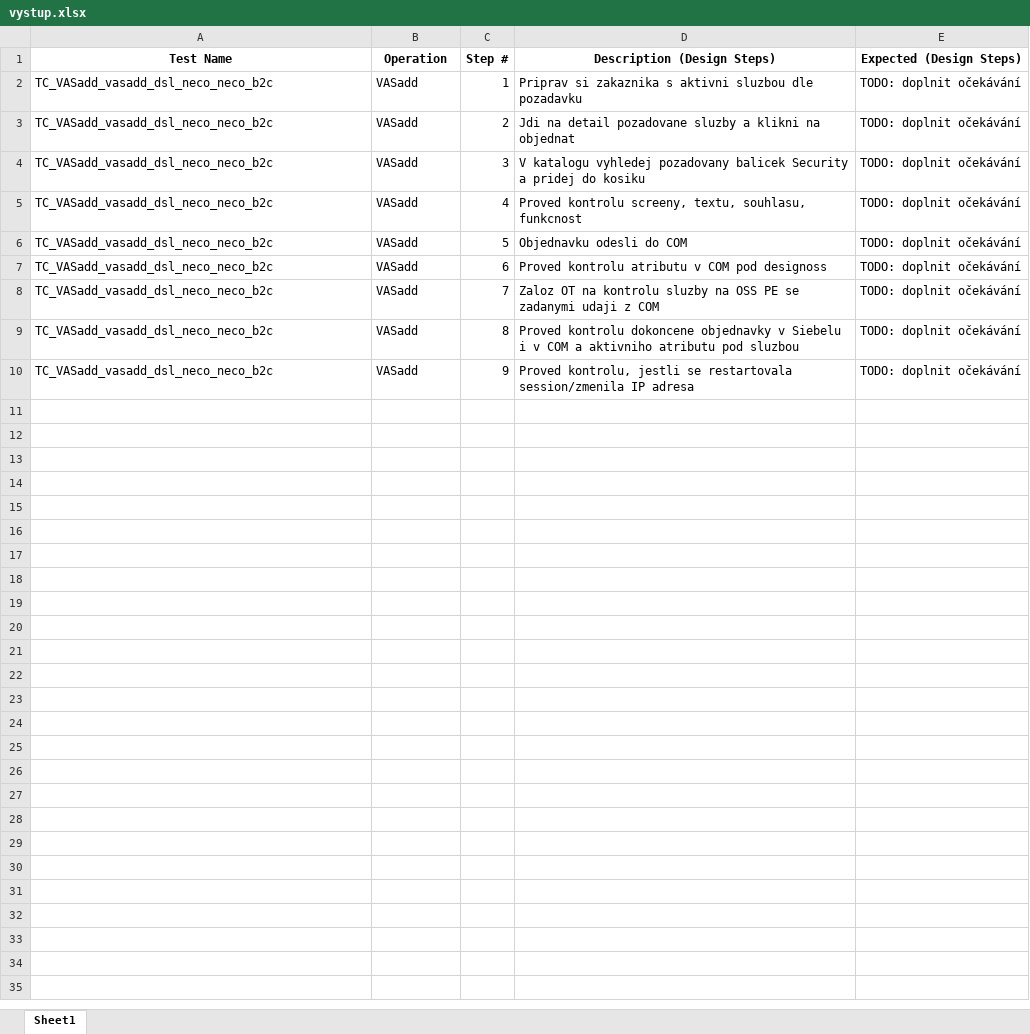
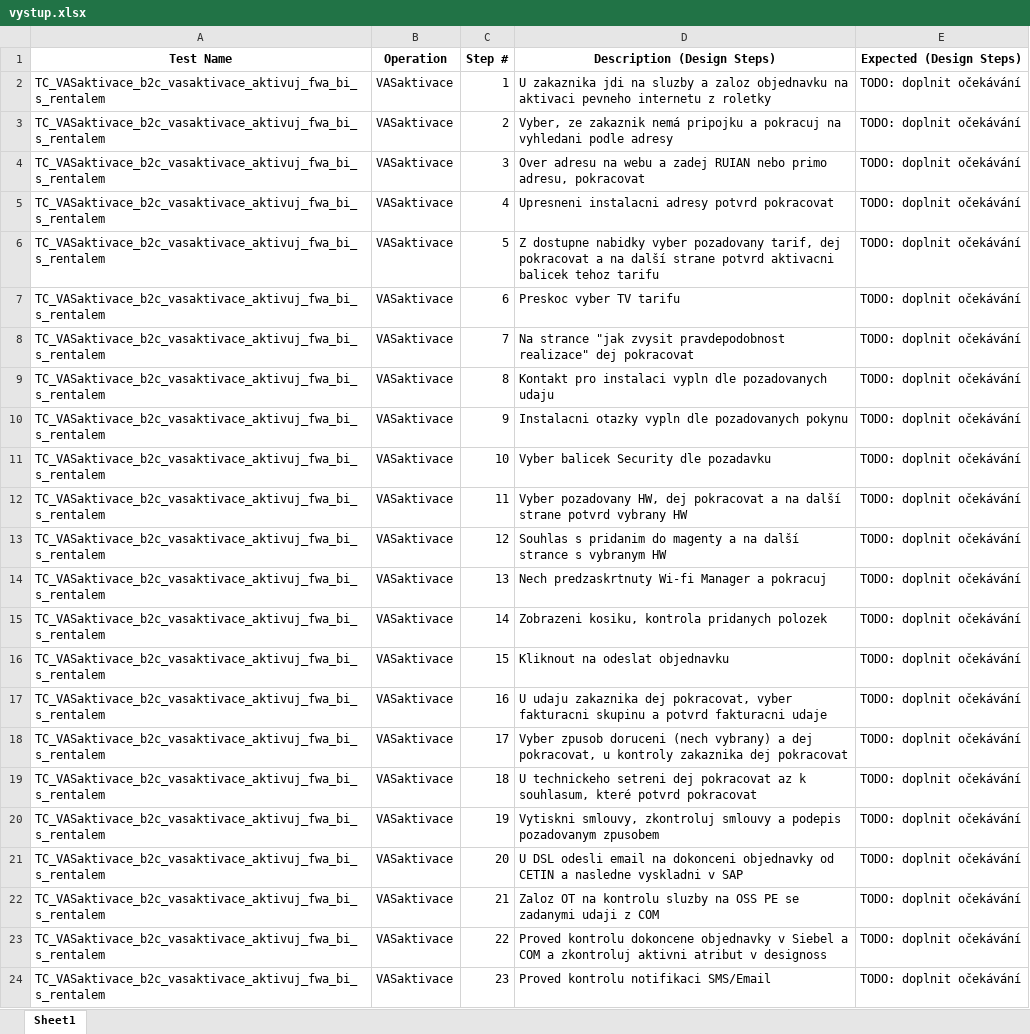
Before and after one commit to Antoskacz/Test-cases, an Excel workbook: vystup.xlsx, sheet Sheet1, drawn as a sheet; values as stored, in another font and other column widths than the file's, no borders; the diff names each change by its address in the sheet, - before the commit and + after, or states it on an @@ line.

Commit message:
Auto export testcases

```diff
--- a/vystup.xlsx (sheet Sheet1)
+++ b/vystup.xlsx (sheet Sheet1)
-A2:A10 (Test Name): TC_VASadd_vasadd_dsl_neco_neco_b2c
+A2:A10 (Test Name): TC_VASaktivace_b2c_vasaktivace_aktivuj_fwa_bi_s_rentalem
-B2:B10 (Operation): VASadd
+B2:B10 (Operation): VASaktivace
-D2 (Description (Design Steps)): Priprav si zakaznika s aktivni sluzbou dle pozadavku
+D2 (Description (Design Steps)): U zakaznika jdi na sluzby a zaloz objednavku na aktivaci pevneho internetu z roletky
-D3 (Description (Design Steps)): Jdi na detail pozadovane sluzby a klikni na objednat
+D3 (Description (Design Steps)): Vyber, ze zakaznik nemá pripojku a pokracuj na vyhledani podle adresy
-D4 (Description (Design Steps)): V katalogu vyhledej pozadovany balicek Security a pridej do kosiku
+D4 (Description (Design Steps)): Over adresu na webu a zadej RUIAN nebo primo adresu, pokracovat
-D5 (Description (Design Steps)): Proved kontrolu screeny, textu, souhlasu, funkcnost
+D5 (Description (Design Steps)): Upresneni instalacni adresy potvrd pokracovat
-D6 (Description (Design Steps)): Objednavku odesli do COM
+D6 (Description (Design Steps)): Z dostupne nabidky vyber pozadovany tarif, dej pokracovat a na další strane potvrd aktivacni balicek tehoz tarifu
-D7 (Description (Design Steps)): Proved kontrolu atributu v COM pod designoss
+D7 (Description (Design Steps)): Preskoc vyber TV tarifu
-D8 (Description (Design Steps)): Zaloz OT na kontrolu sluzby na OSS PE se zadanymi udaji z COM
+D8 (Description (Design Steps)): Na strance "jak zvysit pravdepodobnost realizace" dej pokracovat
-D9 (Description (Design Steps)): Proved kontrolu dokoncene objednavky v Siebelu i v COM a aktivniho atributu pod sluzbou
+D9 (Description (Design Steps)): Kontakt pro instalaci vypln dle pozadovanych udaju
-D10 (Description (Design Steps)): Proved kontrolu, jestli se restartovala session/zmenila IP adresa
+D10 (Description (Design Steps)): Instalacni otazky vypln dle pozadovanych pokynu
+row 11: TC_VASaktivace_b2c_vasaktivace_aktivuj_fwa_bi_s_rentalem | VASaktivace | 10 | Vyber balicek Security dle pozadavku | TODO: doplnit očekávání
+row 12: TC_VASaktivace_b2c_vasaktivace_aktivuj_fwa_bi_s_rentalem | VASaktivace | 11 | Vyber pozadovany HW, dej pokracovat a na další strane potvrd vybrany HW | TODO: doplnit očekávání
+row 13: TC_VASaktivace_b2c_vasaktivace_aktivuj_fwa_bi_s_rentalem | VASaktivace | 12 | Souhlas s pridanim do magenty a na další strance s vybranym HW | TODO: doplnit očekávání
+row 14: TC_VASaktivace_b2c_vasaktivace_aktivuj_fwa_bi_s_rentalem | VASaktivace | 13 | Nech predzaskrtnuty Wi-fi Manager a pokracuj | TODO: doplnit očekávání
+row 15: TC_VASaktivace_b2c_vasaktivace_aktivuj_fwa_bi_s_rentalem | VASaktivace | 14 | Zobrazeni kosiku, kontrola pridanych polozek | TODO: doplnit očekávání
+row 16: TC_VASaktivace_b2c_vasaktivace_aktivuj_fwa_bi_s_rentalem | VASaktivace | 15 | Kliknout na odeslat objednavku | TODO: doplnit očekávání
+row 17: TC_VASaktivace_b2c_vasaktivace_aktivuj_fwa_bi_s_rentalem | VASaktivace | 16 | U udaju zakaznika dej pokracovat, vyber fakturacni skupinu a potvrd fakturacni udaje | TODO: doplnit očekávání
+row 18: TC_VASaktivace_b2c_vasaktivace_aktivuj_fwa_bi_s_rentalem | VASaktivace | 17 | Vyber zpusob doruceni (nech vybrany) a dej pokracovat, u kontroly zakaznika dej pokracovat | TODO: doplnit očekávání
+row 19: TC_VASaktivace_b2c_vasaktivace_aktivuj_fwa_bi_s_rentalem | VASaktivace | 18 | U technickeho setreni dej pokracovat az k souhlasum, které potvrd pokracovat | TODO: doplnit očekávání
+row 20: TC_VASaktivace_b2c_vasaktivace_aktivuj_fwa_bi_s_rentalem | VASaktivace | 19 | Vytiskni smlouvy, zkontroluj smlouvy a podepis pozadovanym zpusobem | TODO: doplnit očekávání
+row 21: TC_VASaktivace_b2c_vasaktivace_aktivuj_fwa_bi_s_rentalem | VASaktivace | 20 | U DSL odesli email na dokonceni objednavky od CETIN a nasledne vyskladni v SAP | TODO: doplnit očekávání
+row 22: TC_VASaktivace_b2c_vasaktivace_aktivuj_fwa_bi_s_rentalem | VASaktivace | 21 | Zaloz OT na kontrolu sluzby na OSS PE se zadanymi udaji z COM | TODO: doplnit očekávání
+row 23: TC_VASaktivace_b2c_vasaktivace_aktivuj_fwa_bi_s_rentalem | VASaktivace | 22 | Proved kontrolu dokoncene objednavky v Siebel a COM a zkontroluj aktivni atribut v designoss | TODO: doplnit očekávání
+row 24: TC_VASaktivace_b2c_vasaktivace_aktivuj_fwa_bi_s_rentalem | VASaktivace | 23 | Proved kontrolu notifikaci SMS/Email | TODO: doplnit očekávání
```
